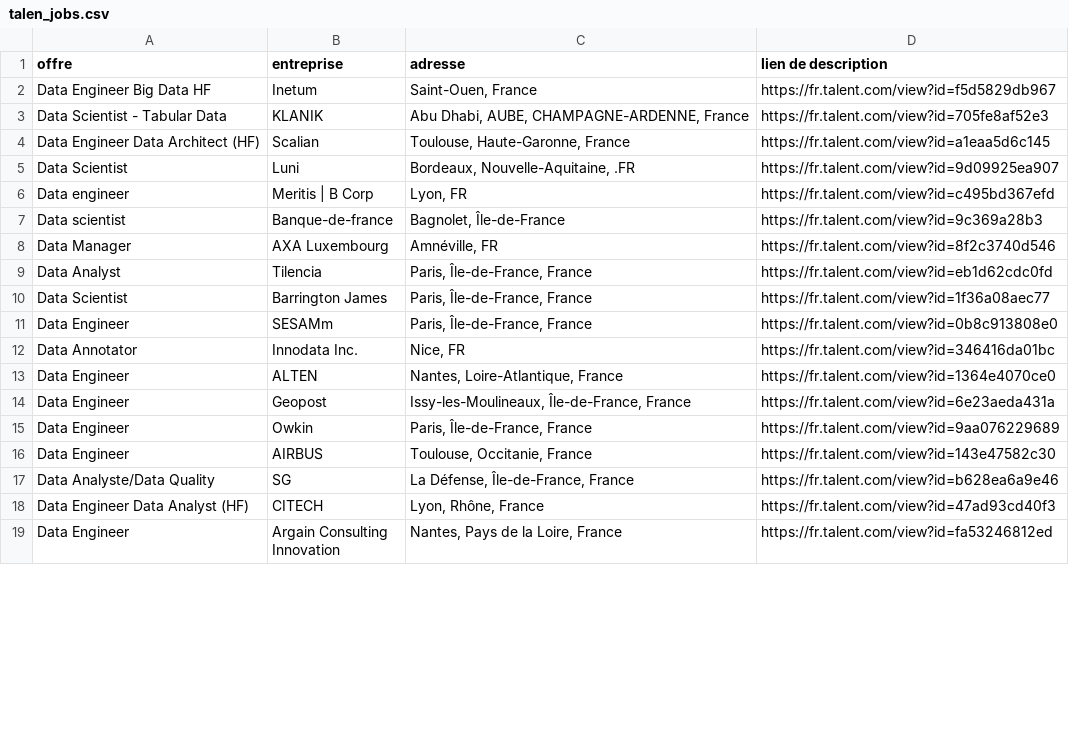
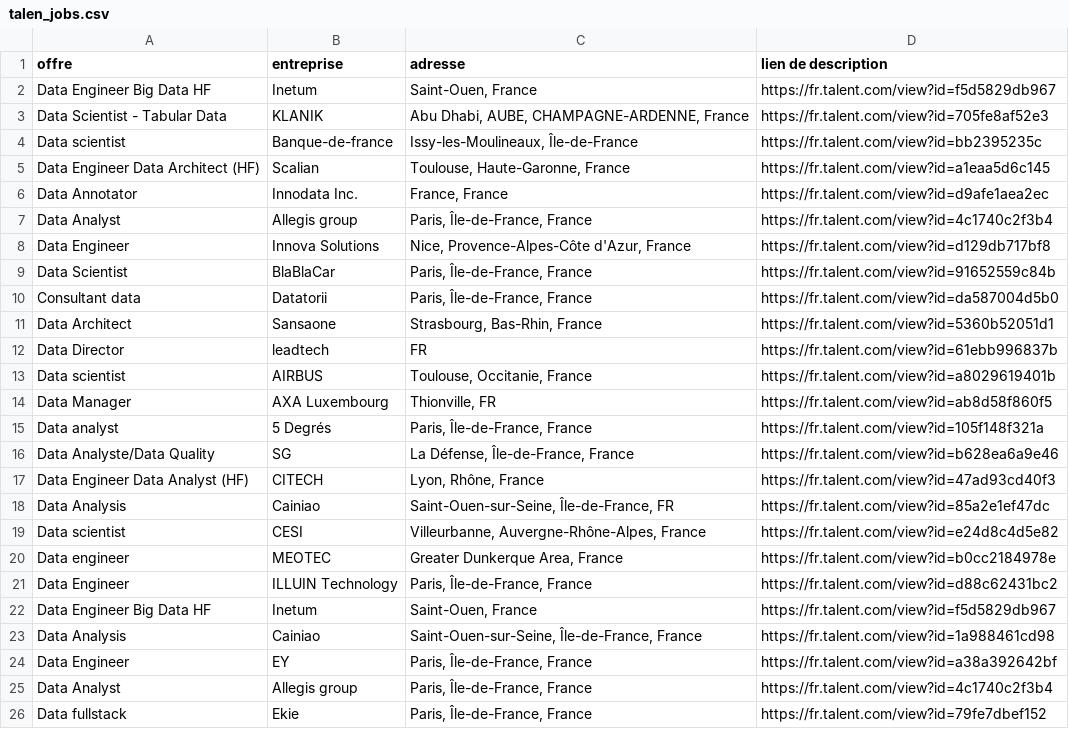
Before and after one commit to frankyankam/projet1, a CSV file: shared_data/talen_jobs.csv, drawn as a sheet; only a part is shown; the shorter side is filled out with more unchanged rows; the diff covers the shown part only.

```diff
--- a/shared_data/talen_jobs.csv
+++ b/shared_data/talen_jobs.csv
@@ -3,16 +3,24 @@ Data Engineer Big Data HF,Inetum,"Saint-Ouen, France",https://fr.talent.com/view
 Data Scientist - Tabular Data,KLANIK,"Abu Dhabi, AUBE, CHAMPAGNE-ARDENNE, France",https://fr.talent.com/view?id=705fe8af52e3
+Data scientist,Banque-de-france,"Issy-les-Moulineaux, Île-de-France",https://fr.talent.com/view?id=bb2395235c
 Data Engineer Data Architect (HF),Scalian,"Toulouse, Haute-Garonne, France",https://fr.talent.com/view?id=a1eaa5d6c145
-Data Scientist,Luni,"Bordeaux, Nouvelle-Aquitaine, .FR",https://fr.talent.com/view?id=9d09925ea907
-Data engineer,Meritis | B Corp,"Lyon, FR",https://fr.talent.com/view?id=c495bd367efd
-Data scientist,Banque-de-france,"Bagnolet, Île-de-France",https://fr.talent.com/view?id=9c369a28b3
-Data Manager,AXA Luxembourg,"Amnéville, FR",https://fr.talent.com/view?id=8f2c3740d546
-Data Analyst,Tilencia,"Paris, Île-de-France, France",https://fr.talent.com/view?id=eb1d62cdc0fd
-Data Scientist,Barrington James,"Paris, Île-de-France, France",https://fr.talent.com/view?id=1f36a08aec77
-Data Engineer,SESAMm,"Paris, Île-de-France, France",https://fr.talent.com/view?id=0b8c913808e0
-Data Annotator,Innodata Inc.,"Nice, FR",https://fr.talent.com/view?id=346416da01bc
-Data Engineer,ALTEN,"Nantes, Loire-Atlantique, France",https://fr.talent.com/view?id=1364e4070ce0
-Data Engineer,Geopost,"Issy-les-Moulineaux, Île-de-France, France",https://fr.talent.com/view?id=6e23aeda431a
-Data Engineer,Owkin,"Paris, Île-de-France, France",https://fr.talent.com/view?id=9aa076229689
-Data Engineer,AIRBUS,"Toulouse, Occitanie, France",https://fr.talent.com/view?id=143e47582c30
+Data Annotator,Innodata Inc.,"France, France",https://fr.talent.com/view?id=d9afe1aea2ec
+Data Analyst,Allegis group,"Paris, Île-de-France, France",https://fr.talent.com/view?id=4c1740c2f3b4
+Data Engineer,Innova Solutions,"Nice, Provence-Alpes-Côte d'Azur, France",https://fr.talent.com/view?id=d129db717bf8
+Data Scientist,BlaBlaCar,"Paris, Île-de-France, France",https://fr.talent.com/view?id=91652559c84b
+Consultant data,Datatorii,"Paris, Île-de-France, France",https://fr.talent.com/view?id=da587004d5b0
+Data Architect,Sansaone,"Strasbourg, Bas-Rhin, France",https://fr.talent.com/view?id=5360b52051d1
+Data Director,leadtech,FR,https://fr.talent.com/view?id=61ebb996837b
+Data scientist,AIRBUS,"Toulouse, Occitanie, France",https://fr.talent.com/view?id=a8029619401b
+Data Manager,AXA Luxembourg,"Thionville, FR",https://fr.talent.com/view?id=ab8d58f860f5
+Data analyst,5 Degrés,"Paris, Île-de-France, France",https://fr.talent.com/view?id=105f148f321a
 Data Analyste/Data Quality,SG,"La Défense, Île-de-France, France",https://fr.talent.com/view?id=b628ea6a9e46
 Data Engineer Data Analyst (HF),CITECH,"Lyon, Rhône, France",https://fr.talent.com/view?id=47ad93cd40f3
+Data Analysis,Cainiao,"Saint-Ouen-sur-Seine, Île-de-France, FR",https://fr.talent.com/view?id=85a2e1ef47dc
+Data scientist,CESI,"Villeurbanne, Auvergne-Rhône-Alpes, France",https://fr.talent.com/view?id=e24d8c4d5e82
+Data engineer,MEOTEC,"Greater Dunkerque Area, France",https://fr.talent.com/view?id=b0cc2184978e
+Data Engineer,ILLUIN Technology,"Paris, Île-de-France, France",https://fr.talent.com/view?id=d88c62431bc2
+Data Engineer Big Data HF,Inetum,"Saint-Ouen, France",https://fr.talent.com/view?id=f5d5829db967
+Data Analysis,Cainiao,"Saint-Ouen-sur-Seine, Île-de-France, France",https://fr.talent.com/view?id=1a988461cd98
+Data Engineer,EY,"Paris, Île-de-France, France",https://fr.talent.com/view?id=a38a392642bf
+Data Analyst,Allegis group,"Paris, Île-de-France, France",https://fr.talent.com/view?id=4c1740c2f3b4
+Data fullstack,Ekie,"Paris, Île-de-France, France",https://fr.talent.com/view?id=79fe7dbef152
```
Also changed, not shown: 5 added rows, 10 removed rows and 4 moved rows elsewhere in this file, shared_data/france_jobs.csv, shared_data/france_jobs_clean.csv, 2 other files.
